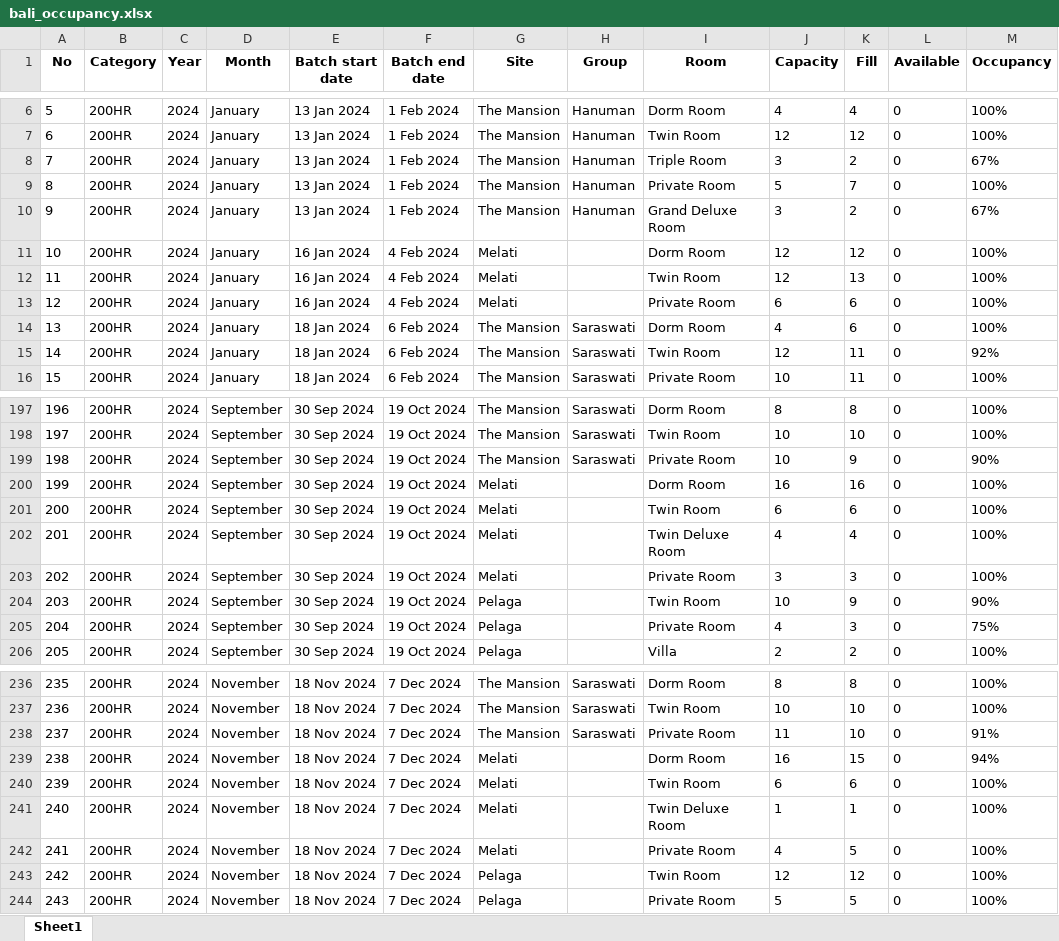
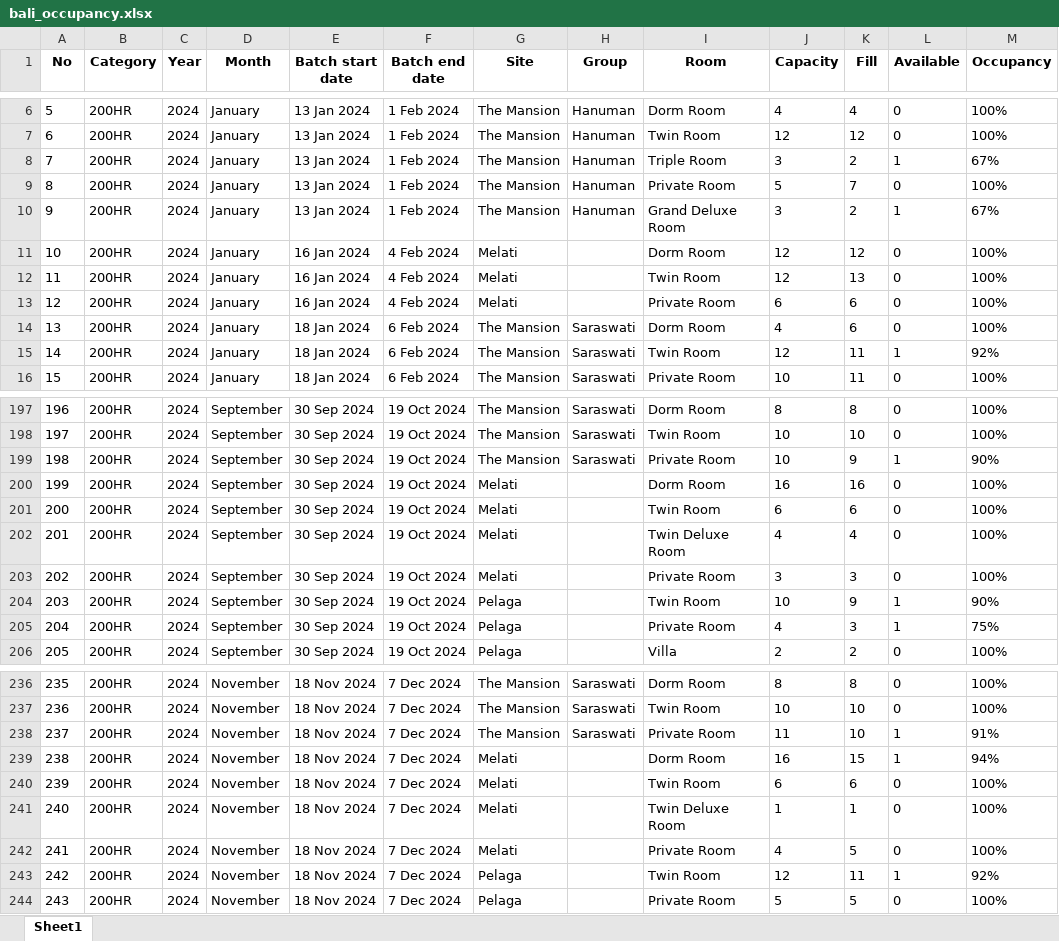
Before and after one commit to antoniusawe/sales-report, an Excel workbook: Bali data/bali_occupancy.xlsx, sheet Sheet1, drawn as a sheet; only a part is shown, gaps mark what is left out; values as stored, in another font and other column widths than the file's, no borders; the diff covers the shown part only; the diff names each change by its address in the sheet, - before the commit and + after, or states it on an @@ line.

Commit message:
Update Bali data/bali_occupancy.xlsx

```diff
--- a/Bali data/bali_occupancy.xlsx (sheet Sheet1)
+++ b/Bali data/bali_occupancy.xlsx (sheet Sheet1)
-L8 (Available): 0
+L8 (Available): 1
-L10 (Available): 0
+L10 (Available): 1
-L15 (Available): 0
+L15 (Available): 1
-L199 (Available): 0
+L199 (Available): 1
-L204:L205 (Available): 0
+L204:L205 (Available): 1
-L238:L239 (Available): 0
+L238:L239 (Available): 1
-K243 (Fill): 12
+K243 (Fill): 11
-L243 (Available): 0
+L243 (Available): 1
-M243 (Occupancy): 100%
+M243 (Occupancy): 92%
```
Also changed, not shown: 28 edited cells elsewhere in this sheet.
